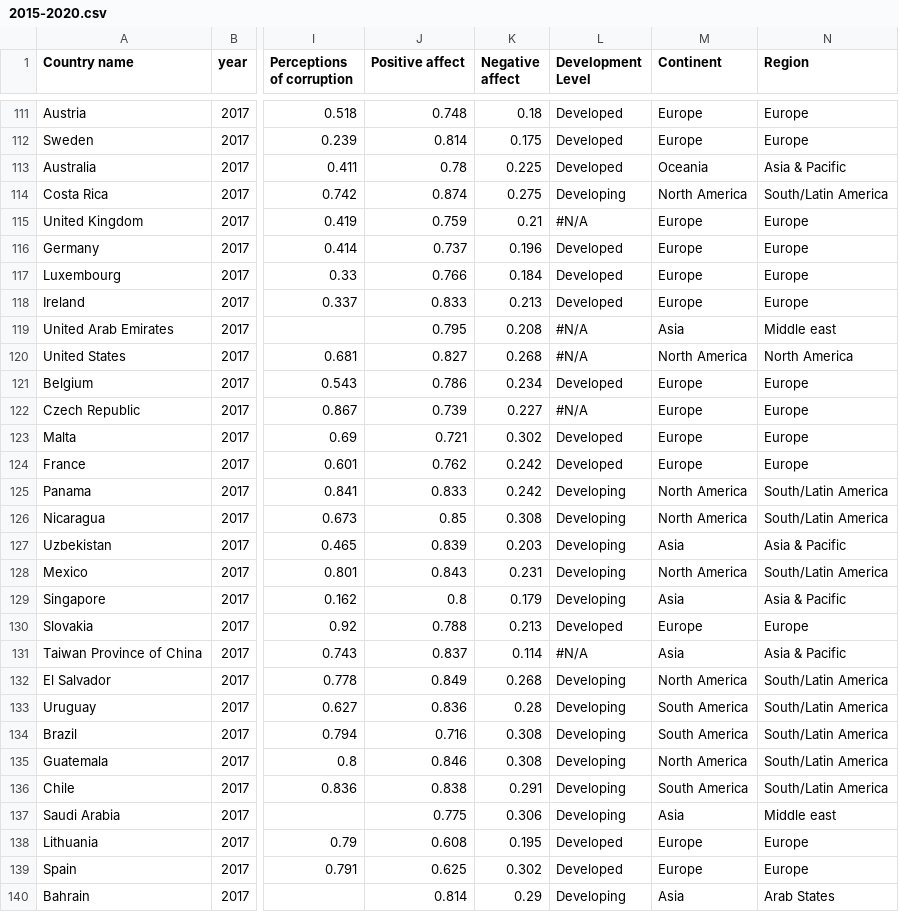
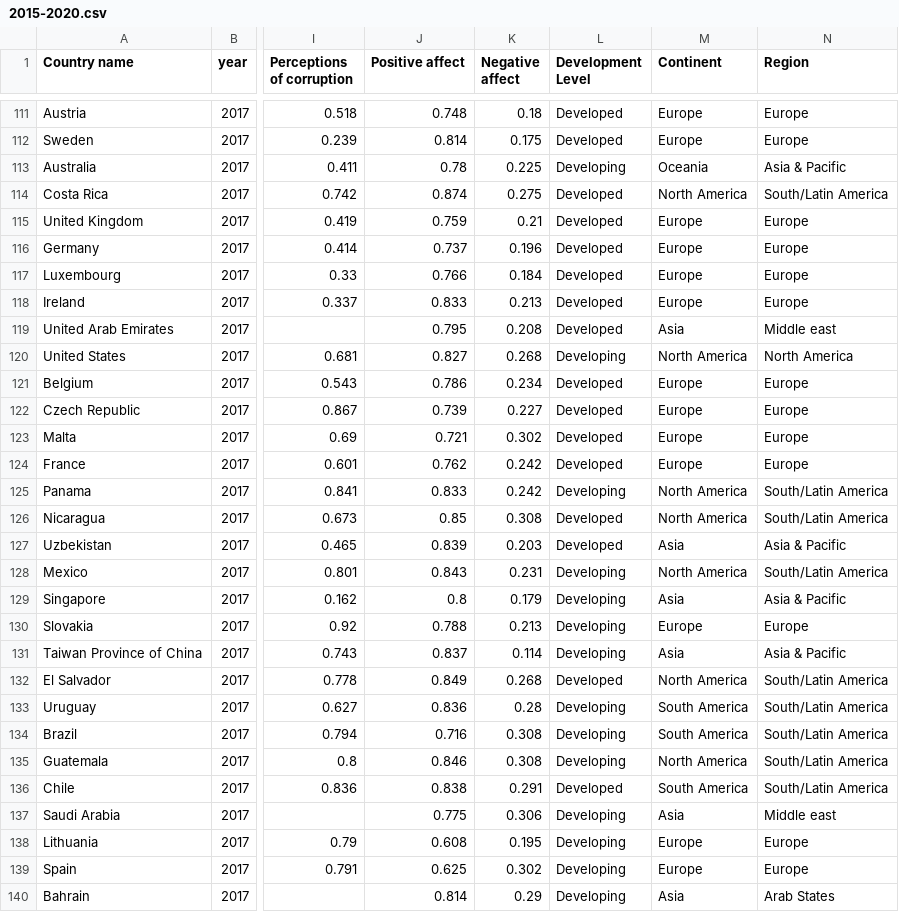
Before and after one commit to yinghao11/World-Happiness-Analysis, a CSV file: 2015-2020.csv, drawn as a sheet; only a part is shown, gaps mark what is left out; the diff covers the shown part only; the diff names each change by its address in the sheet, - before the commit and + after, or states it on an @@ line.

```diff
--- a/2015-2020.csv
+++ b/2015-2020.csv
-L113 (Development Level): Developed
+L113 (Development Level): Developing
-L114 (Development Level): Developing
+L114 (Development Level): Developed
-L115 (Development Level): #N/A
+L115 (Development Level): Developed
-L119 (Development Level): #N/A
+L119 (Development Level): Developed
-L120 (Development Level): #N/A
+L120 (Development Level): Developing
-L122 (Development Level): #N/A
+L122 (Development Level): Developed
-L126:L127 (Development Level): Developing
+L126:L127 (Development Level): Developed
-L130 (Development Level): Developed
+L130 (Development Level): Developing
-L131 (Development Level): #N/A
+L131 (Development Level): Developing
-L132 (Development Level): Developing
+L132 (Development Level): Developed
-L136 (Development Level): Developing
+L136 (Development Level): Developed
-L138:L139 (Development Level): Developed
+L138:L139 (Development Level): Developing
```
Also changed, not shown: 41 edited cells elsewhere in this file, 17_19_sample.csv, 2020_sample.csv, 1 other file.
